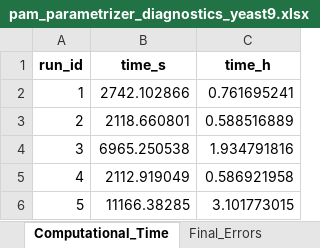
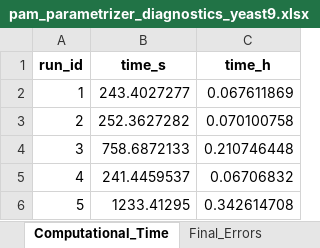
Before and after one commit to iAMB-RWTH-Aachen/PAMparametrizer, an Excel workbook: Results/2_parametrization/diagnostics/pam_parametrizer_diagnostics_yeast9.xlsx, sheet Computational_Time, drawn as a sheet; values as stored, in another font and other column widths than the file's, no borders; the diff names each change by its address in the sheet, - before the commit and + after, or states it on an @@ line.

```diff
--- a/Results/2_parametrization/diagnostics/pam_parametrizer_diagnostics_yeast9.xlsx (sheet Computational_Time)
+++ b/Results/2_parametrization/diagnostics/pam_parametrizer_diagnostics_yeast9.xlsx (sheet Computational_Time)
-B2 (time_s): 2742.102866
+B2 (time_s): 243.4027277
-C2 (time_h): 0.761695241
+C2 (time_h): 0.067611869
-B3 (time_s): 2118.660801
+B3 (time_s): 252.3627282
-C3 (time_h): 0.588516889
+C3 (time_h): 0.070100758
-B4 (time_s): 6965.250538
+B4 (time_s): 758.6872133
-C4 (time_h): 1.934791816
+C4 (time_h): 0.210746448
-B5 (time_s): 2112.919049
+B5 (time_s): 241.4459537
-C5 (time_h): 0.586921958
+C5 (time_h): 0.06706832
-B6 (time_s): 11166.38285
+B6 (time_s): 1233.41295
-C6 (time_h): 3.101773015
+C6 (time_h): 0.342614708
```
Also changed, not shown: sheet Best_Individuals, sheet Final_Errors, Results/1_preprocessing/yeast9/proteinAllocationModel_yeast9_EnzymaticData_TurnUp_multi.xlsx, 21 other files.
